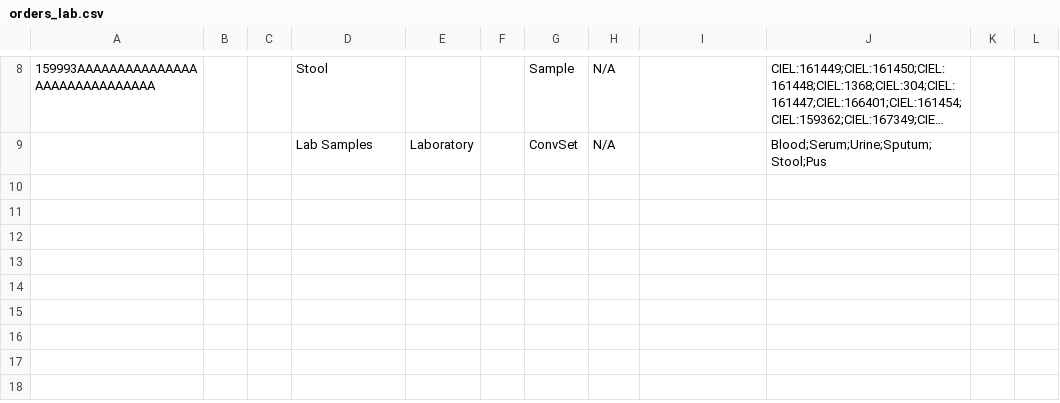
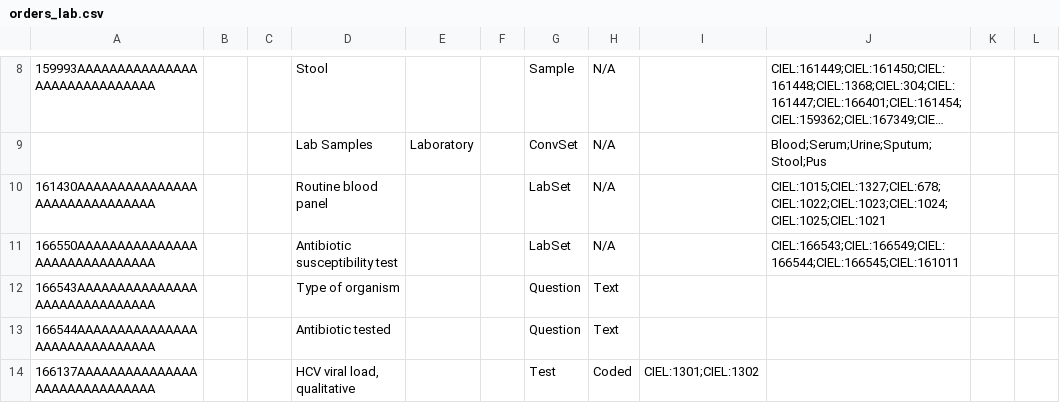
Before and after one commit to IPLit/clinic-config-indiadistro, a CSV file: masterdata/configuration/concepts/orders_lab.csv, drawn as a sheet; only a part is shown, gaps mark what is left out; long unchanged cells end in …; the diff names each change by its address in the sheet, - before the commit and + after, or states it on an @@ line.

```diff
--- a/masterdata/configuration/concepts/orders_lab.csv
+++ b/masterdata/configuration/concepts/orders_lab.csv
+row 10: 161430AAAAAAAAAAAAAAAAAAAAAAAAAAAAAA |  |  | Routine blood panel |  |  | LabSet | N/A |  | CIEL:1015;CIEL:1327;CIEL:678;CIEL:1022;CIEL:1023;CIEL:1024;CIEL:1025;CIEL:1021
+row 11: 166550AAAAAAAAAAAAAAAAAAAAAAAAAAAAAA |  |  | Antibiotic susceptibility test |  |  | LabSet | N/A |  | CIEL:166543;CIEL:166549;CIEL:166544;CIEL:166545;CIEL:161011
+row 12: 166543AAAAAAAAAAAAAAAAAAAAAAAAAAAAAA |  |  | Type of organism |  |  | Question | Text
+row 13: 166544AAAAAAAAAAAAAAAAAAAAAAAAAAAAAA |  |  | Antibiotic tested |  |  | Question | Text
+row 14: 166137AAAAAAAAAAAAAAAAAAAAAAAAAAAAAA |  |  | HCV viral load, qualitative |  |  | Test | Coded | CIEL:1301;CIEL:1302
```
Also changed, not shown: 13 other files.
